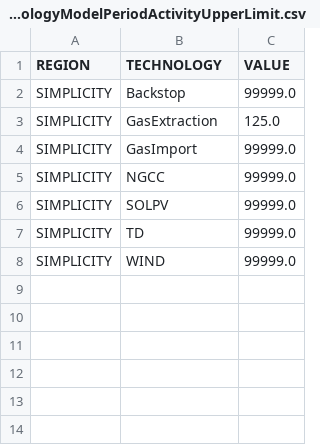
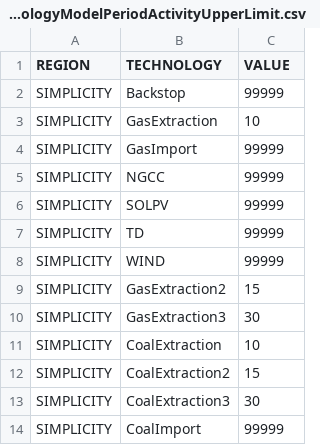
Before and after one commit to KTH-dESA/MJ2383, a CSV file: model/gas_solar_wind/data/TotalTechnologyModelPeriodActivityUpperLimit.csv, drawn as a sheet.

```diff
--- a/model/gas_solar_wind/data/TotalTechnologyModelPeriodActivityUpperLimit.csv
+++ b/model/gas_solar_wind/data/TotalTechnologyModelPeriodActivityUpperLimit.csv
@@ -1,8 +1,14 @@
 REGION,TECHNOLOGY,VALUE
-SIMPLICITY,Backstop,99999.0
-SIMPLICITY,GasExtraction,125.0
-SIMPLICITY,GasImport,99999.0
-SIMPLICITY,NGCC,99999.0
-SIMPLICITY,SOLPV,99999.0
-SIMPLICITY,TD,99999.0
-SIMPLICITY,WIND,99999.0
+SIMPLICITY,Backstop,99999
+SIMPLICITY,GasExtraction,10
+SIMPLICITY,GasImport,99999
+SIMPLICITY,NGCC,99999
+SIMPLICITY,SOLPV,99999
+SIMPLICITY,TD,99999
+SIMPLICITY,WIND,99999
+SIMPLICITY,GasExtraction2,15
+SIMPLICITY,GasExtraction3,30
+SIMPLICITY,CoalExtraction,10
+SIMPLICITY,CoalExtraction2,15
+SIMPLICITY,CoalExtraction3,30
+SIMPLICITY,CoalImport,99999
```
Also changed, not shown: model/gas_solar_wind/data/OutputActivityRatio.csv, model/gas_solar_wind/data/VariableCost.csv, 4 other files.
